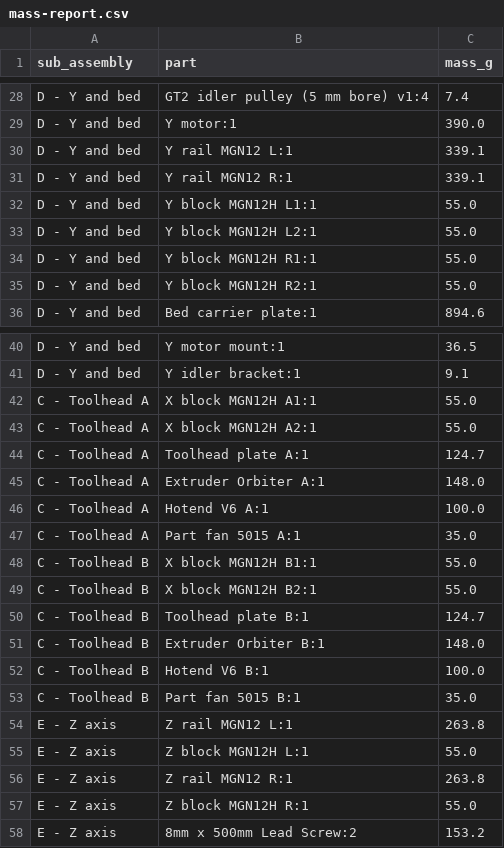
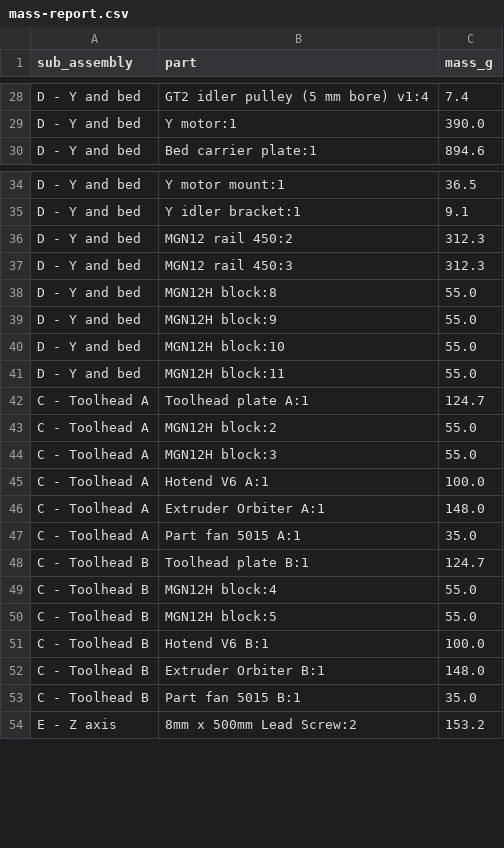
Before and after one commit to Deejpotter/idex-3d-printer, a CSV file: cad/mass-report.csv, drawn as a sheet; only a part is shown, gaps mark what is left out; the diff covers the shown part only.

Commit message:
Model the rails, blocks and toolhead parts properly
The MGN rails and carriage blocks were plain rectangular bars. They are now
drawn from the HIWIN MGN12 datasheet: a 14-point rail section with ball
grooves and top chamfers, and a C-section block that wraps the rail. The
rail section computes 0.694 kg/m against HIWIN's published ~0.72.

That removes the four 4,320 mm3 rail/block interferences - the blocks now
wrap the rail instead of passing through it. Interference is down to seven,
all of them a shaft or belt meeting a part that would carry a bore.

Toolhead parts reshaped: the V6 is nozzle, heater block, heat break, finned
heatsink and coupling rather than a plain cylinder; the Orbiter is a gearbox
body plus its pancake motor; the 5015 is a scroll plus outlet duct. Each
density was recalibrated so the shaped parts still hit datasheet mass - the
toolhead is still 517.7 g.

Appearances assigned per part class so the render reads as a machine rather
than a pile of grey boxes, and all sketch, origin and joint folders hidden.

```diff
--- a/cad/mass-report.csv
+++ b/cad/mass-report.csv
@@ -29,8 +29,2 @@ D - Y and bed,GT2 idler pulley (5 mm bore) v1:4,7.4
 D - Y and bed,Y motor:1,390.0
-D - Y and bed,Y rail MGN12 L:1,339.1
-D - Y and bed,Y rail MGN12 R:1,339.1
-D - Y and bed,Y block MGN12H L1:1,55.0
-D - Y and bed,Y block MGN12H L2:1,55.0
-D - Y and bed,Y block MGN12H R1:1,55.0
-D - Y and bed,Y block MGN12H R2:1,55.0
 D - Y and bed,Bed carrier plate:1,894.6
@@ -41,18 +35,20 @@ D - Y and bed,Y motor mount:1,36.5
 D - Y and bed,Y idler bracket:1,9.1
-C - Toolhead A,X block MGN12H A1:1,55.0
-C - Toolhead A,X block MGN12H A2:1,55.0
+D - Y and bed,MGN12 rail 450:2,312.3
+D - Y and bed,MGN12 rail 450:3,312.3
+D - Y and bed,MGN12H block:8,55.0
+D - Y and bed,MGN12H block:9,55.0
+D - Y and bed,MGN12H block:10,55.0
+D - Y and bed,MGN12H block:11,55.0
 C - Toolhead A,Toolhead plate A:1,124.7
+C - Toolhead A,MGN12H block:2,55.0
+C - Toolhead A,MGN12H block:3,55.0
+C - Toolhead A,Hotend V6 A:1,100.0
 C - Toolhead A,Extruder Orbiter A:1,148.0
-C - Toolhead A,Hotend V6 A:1,100.0
 C - Toolhead A,Part fan 5015 A:1,35.0
-C - Toolhead B,X block MGN12H B1:1,55.0
-C - Toolhead B,X block MGN12H B2:1,55.0
 C - Toolhead B,Toolhead plate B:1,124.7
+C - Toolhead B,MGN12H block:4,55.0
+C - Toolhead B,MGN12H block:5,55.0
+C - Toolhead B,Hotend V6 B:1,100.0
 C - Toolhead B,Extruder Orbiter B:1,148.0
-C - Toolhead B,Hotend V6 B:1,100.0
 C - Toolhead B,Part fan 5015 B:1,35.0
-E - Z axis,Z rail MGN12 L:1,263.8
-E - Z axis,Z block MGN12H L:1,55.0
-E - Z axis,Z rail MGN12 R:1,263.8
-E - Z axis,Z block MGN12H R:1,55.0
 E - Z axis,8mm x 500mm Lead Screw:2,153.2
```
Also changed, not shown: 5 added rows and 1 removed row elsewhere in this file, 6 other files.
